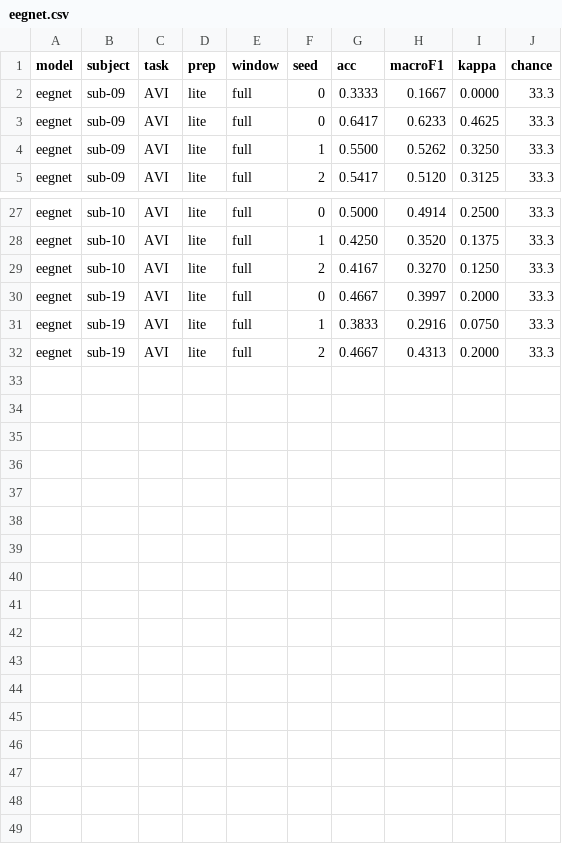
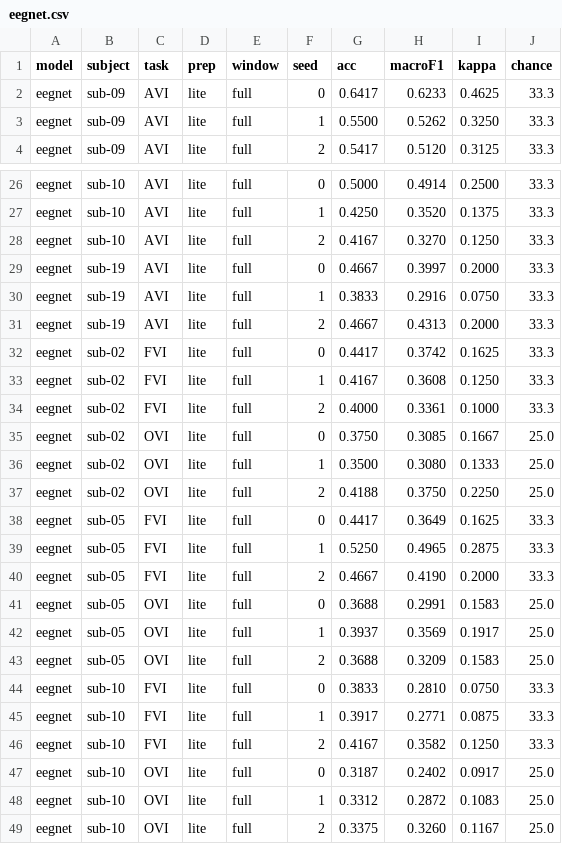
Before and after one commit to Imtiaj-Sajin/DreamEEG, a CSV file: DreamEEG/results/eegnet.csv, drawn as a sheet; only a part is shown, gaps mark what is left out.

```diff
--- a/DreamEEG/results/eegnet.csv
+++ b/DreamEEG/results/eegnet.csv
@@ -1,3 +1,2 @@
 model,subject,task,prep,window,seed,acc,macroF1,kappa,chance
-eegnet,sub-09,AVI,lite,full,0,0.3333,0.1667,0.0000,33.3
 eegnet,sub-09,AVI,lite,full,0,0.6417,0.6233,0.4625,33.3
@@ -32 +31,19 @@ eegnet,sub-19,AVI,lite,full,1,0.3833,0.2916,0.0750,33.3
 eegnet,sub-19,AVI,lite,full,2,0.4667,0.4313,0.2000,33.3
+eegnet,sub-02,FVI,lite,full,0,0.4417,0.3742,0.1625,33.3
+eegnet,sub-02,FVI,lite,full,1,0.4167,0.3608,0.1250,33.3
+eegnet,sub-02,FVI,lite,full,2,0.4000,0.3361,0.1000,33.3
+eegnet,sub-02,OVI,lite,full,0,0.3750,0.3085,0.1667,25.0
+eegnet,sub-02,OVI,lite,full,1,0.3500,0.3080,0.1333,25.0
+eegnet,sub-02,OVI,lite,full,2,0.4188,0.3750,0.2250,25.0
+eegnet,sub-05,FVI,lite,full,0,0.4417,0.3649,0.1625,33.3
+eegnet,sub-05,FVI,lite,full,1,0.5250,0.4965,0.2875,33.3
+eegnet,sub-05,FVI,lite,full,2,0.4667,0.4190,0.2000,33.3
+eegnet,sub-05,OVI,lite,full,0,0.3688,0.2991,0.1583,25.0
+eegnet,sub-05,OVI,lite,full,1,0.3937,0.3569,0.1917,25.0
+eegnet,sub-05,OVI,lite,full,2,0.3688,0.3209,0.1583,25.0
+eegnet,sub-10,FVI,lite,full,0,0.3833,0.2810,0.0750,33.3
+eegnet,sub-10,FVI,lite,full,1,0.3917,0.2771,0.0875,33.3
+eegnet,sub-10,FVI,lite,full,2,0.4167,0.3582,0.1250,33.3
+eegnet,sub-10,OVI,lite,full,0,0.3187,0.2402,0.0917,25.0
+eegnet,sub-10,OVI,lite,full,1,0.3312,0.2872,0.1083,25.0
+eegnet,sub-10,OVI,lite,full,2,0.3375,0.3260,0.1167,25.0
```
Also changed, not shown: 1 other file.
